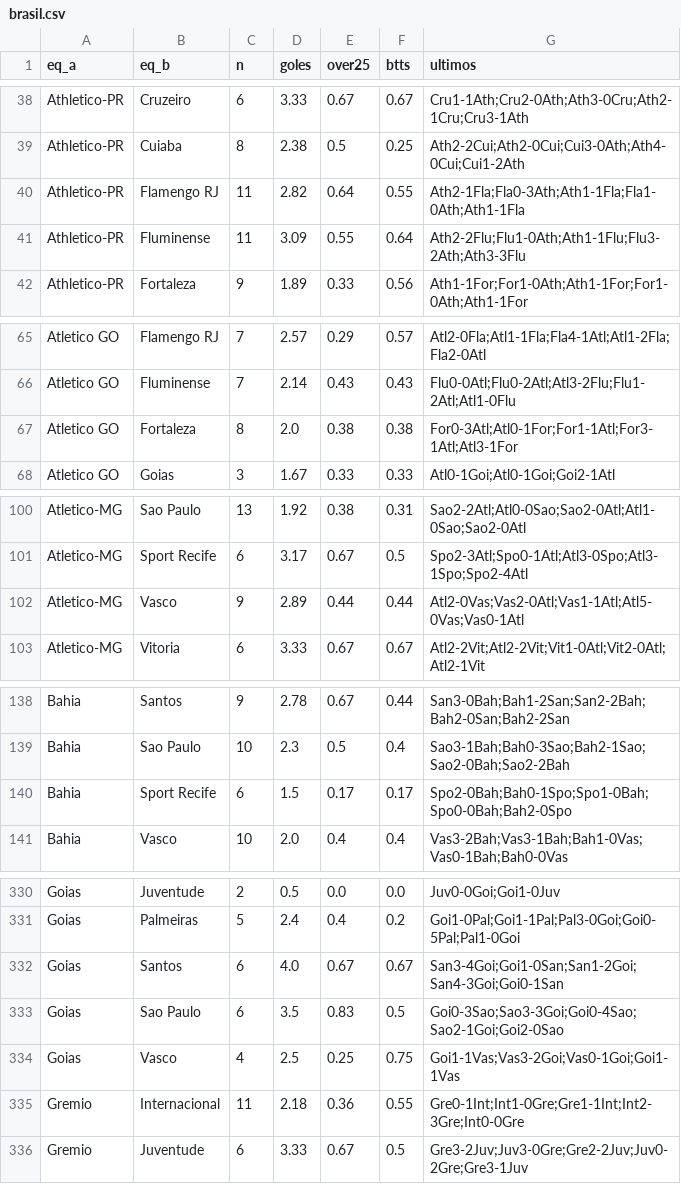
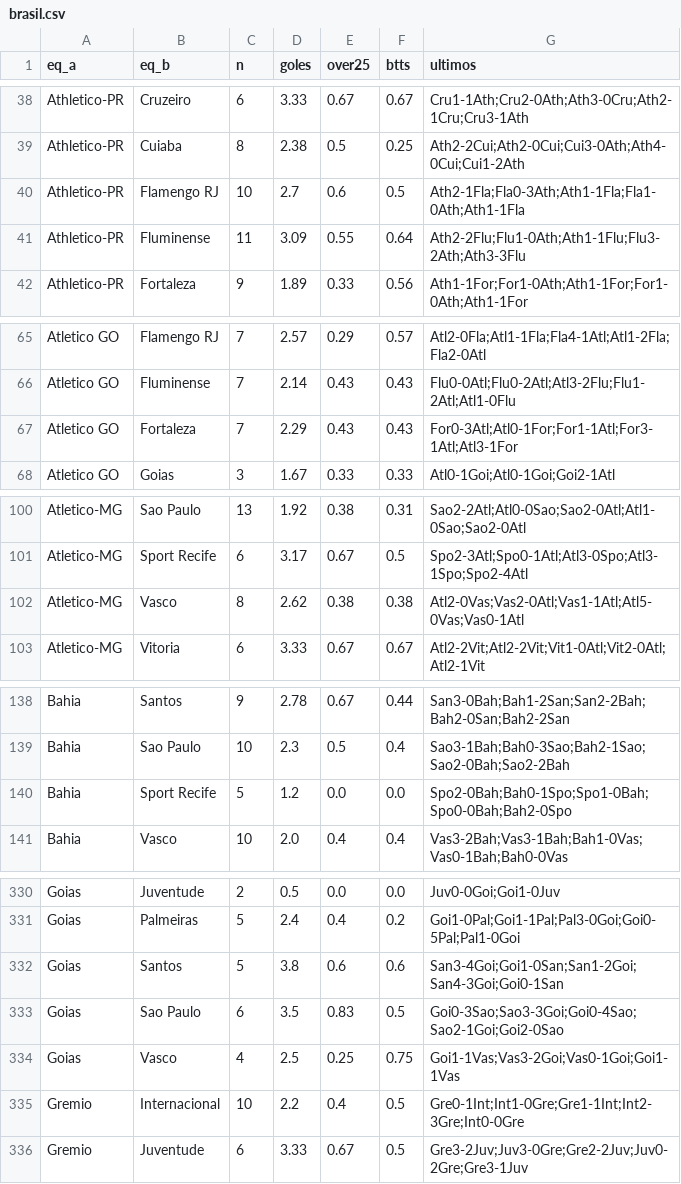
Before and after one commit to iqer175/datos-futbol, a CSV file: datos/h2h/brasil.csv, drawn as a sheet; only a part is shown, gaps mark what is left out; the diff covers the shown part only.

```diff
--- a/datos/h2h/brasil.csv
+++ b/datos/h2h/brasil.csv
@@ -39,3 +39,3 @@ Athletico-PR,Cruzeiro,6,3.33,0.67,0.67,Cru1-1Ath;Cru2-0Ath;Ath3-0Cru;Ath2-1Cru;C
 Athletico-PR,Cuiaba,8,2.38,0.5,0.25,Ath2-2Cui;Ath2-0Cui;Cui3-0Ath;Ath4-0Cui;Cui1-2Ath
-Athletico-PR,Flamengo RJ,11,2.82,0.64,0.55,Ath2-1Fla;Fla0-3Ath;Ath1-1Fla;Fla1-0Ath;Ath1-1Fla
+Athletico-PR,Flamengo RJ,10,2.7,0.6,0.5,Ath2-1Fla;Fla0-3Ath;Ath1-1Fla;Fla1-0Ath;Ath1-1Fla
 Athletico-PR,Fluminense,11,3.09,0.55,0.64,Ath2-2Flu;Flu1-0Ath;Ath1-1Flu;Flu3-2Ath;Ath3-3Flu
@@ -66,3 +66,3 @@ Atletico GO,Flamengo RJ,7,2.57,0.29,0.57,Atl2-0Fla;Atl1-1Fla;Fla4-1Atl;Atl1-2Fla
 Atletico GO,Fluminense,7,2.14,0.43,0.43,Flu0-0Atl;Flu0-2Atl;Atl3-2Flu;Flu1-2Atl;Atl1-0Flu
-Atletico GO,Fortaleza,8,2.0,0.38,0.38,For0-3Atl;Atl0-1For;For1-1Atl;For3-1Atl;Atl3-1For
+Atletico GO,Fortaleza,7,2.29,0.43,0.43,For0-3Atl;Atl0-1For;For1-1Atl;For3-1Atl;Atl3-1For
 Atletico GO,Goias,3,1.67,0.33,0.33,Atl0-1Goi;Atl0-1Goi;Goi2-1Atl
@@ -101,3 +101,3 @@ Atletico-MG,Sao Paulo,13,1.92,0.38,0.31,Sao2-2Atl;Atl0-0Sao;Sao2-0Atl;Atl1-0Sao;
 Atletico-MG,Sport Recife,6,3.17,0.67,0.5,Spo2-3Atl;Spo0-1Atl;Atl3-0Spo;Atl3-1Spo;Spo2-4Atl
-Atletico-MG,Vasco,9,2.89,0.44,0.44,Atl2-0Vas;Vas2-0Atl;Vas1-1Atl;Atl5-0Vas;Vas0-1Atl
+Atletico-MG,Vasco,8,2.62,0.38,0.38,Atl2-0Vas;Vas2-0Atl;Vas1-1Atl;Atl5-0Vas;Vas0-1Atl
 Atletico-MG,Vitoria,6,3.33,0.67,0.67,Atl2-2Vit;Atl2-2Vit;Vit1-0Atl;Vit2-0Atl;Atl2-1Vit
@@ -139,3 +139,3 @@ Bahia,Santos,9,2.78,0.67,0.44,San3-0Bah;Bah1-2San;San2-2Bah;Bah2-0San;Bah2-2San
 Bahia,Sao Paulo,10,2.3,0.5,0.4,Sao3-1Bah;Bah0-3Sao;Bah2-1Sao;Sao2-0Bah;Sao2-2Bah
-Bahia,Sport Recife,6,1.5,0.17,0.17,Spo2-0Bah;Bah0-1Spo;Spo1-0Bah;Spo0-0Bah;Bah2-0Spo
+Bahia,Sport Recife,5,1.2,0.0,0.0,Spo2-0Bah;Bah0-1Spo;Spo1-0Bah;Spo0-0Bah;Bah2-0Spo
 Bahia,Vasco,10,2.0,0.4,0.4,Vas3-2Bah;Vas3-1Bah;Bah1-0Vas;Vas0-1Bah;Bah0-0Vas
@@ -331,6 +331,6 @@ Goias,Juventude,2,0.5,0.0,0.0,Juv0-0Goi;Goi1-0Juv
 Goias,Palmeiras,5,2.4,0.4,0.2,Goi1-0Pal;Goi1-1Pal;Pal3-0Goi;Goi0-5Pal;Pal1-0Goi
-Goias,Santos,6,4.0,0.67,0.67,San3-4Goi;Goi1-0San;San1-2Goi;San4-3Goi;Goi0-1San
+Goias,Santos,5,3.8,0.6,0.6,San3-4Goi;Goi1-0San;San1-2Goi;San4-3Goi;Goi0-1San
 Goias,Sao Paulo,6,3.5,0.83,0.5,Goi0-3Sao;Sao3-3Goi;Goi0-4Sao;Sao2-1Goi;Goi2-0Sao
 Goias,Vasco,4,2.5,0.25,0.75,Goi1-1Vas;Vas3-2Goi;Vas0-1Goi;Goi1-1Vas
-Gremio,Internacional,11,2.18,0.36,0.55,Gre0-1Int;Int1-0Gre;Gre1-1Int;Int2-3Gre;Int0-0Gre
+Gremio,Internacional,10,2.2,0.4,0.5,Gre0-1Int;Int1-0Gre;Gre1-1Int;Int2-3Gre;Int0-0Gre
 Gremio,Juventude,6,3.33,0.67,0.5,Gre3-2Juv;Juv3-0Gre;Gre2-2Juv;Juv0-2Gre;Gre3-1Juv
```
Also changed, not shown: 16 edited cells elsewhere in this file, datos/agregados/equipos_championship.csv, datos/agregados/equipos_laliga.csv, 32 other files.
